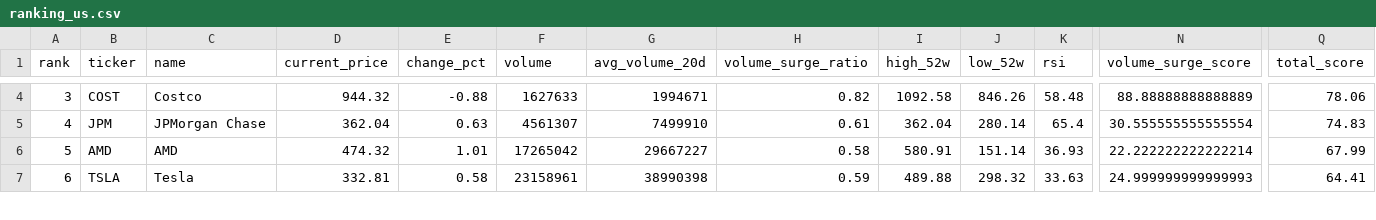
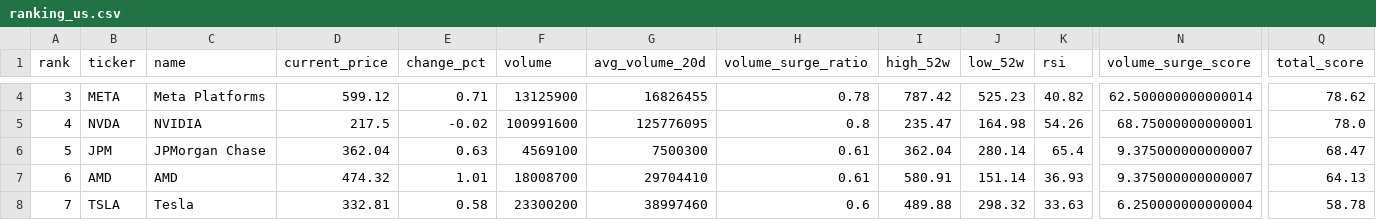
Before and after one commit to ynokinawa19-lgtm/stock-ranking-app, a CSV file: data/ranking_us.csv, drawn as a sheet; only a part is shown, gaps mark what is left out; addresses are those after the commit; rows hold the shown columns only; the diff covers the shown part only; the diff names each change by its address in the sheet, - before the commit and + after, or states it on an @@ line.

```diff
--- a/data/ranking_us.csv
+++ b/data/ranking_us.csv
-B4 (ticker): COST
+B4 (ticker): META
-C4 (name): Costco
+C4 (name): Meta Platforms
-D4 (current_price): 944.32
+D4 (current_price): 599.12
-E4 (change_pct): -0.88
+E4 (change_pct): 0.71
-F4 (volume): 1627633
+F4 (volume): 13125900
-G4 (avg_volume_20d): 1994671
+G4 (avg_volume_20d): 16826455
-H4 (volume_surge_ratio): 0.82
+H4 (volume_surge_ratio): 0.78
-I4 (high_52w): 1092.58
+I4 (high_52w): 787.42
-J4 (low_52w): 846.26
+J4 (low_52w): 525.23
-K4 (rsi): 58.48
+K4 (rsi): 40.82
-N4 (volume_surge_score): 88.88888888888889
+N4 (volume_surge_score): 62.500000000000014
-Q4 (total_score): 78.06
+Q4 (total_score): 78.62
+row 5: 4 | NVDA | NVIDIA | 217.5 | -0.02 | 100991600 | 125776095 | 0.8 | 235.47 | 164.98 | 54.26 | 68.75000000000001 | 78.0
-A6 (rank): 4
+A6 (rank): 5
-F6 (volume): 4561307
+F6 (volume): 4569100
-G6 (avg_volume_20d): 7499910
+G6 (avg_volume_20d): 7500300
-N6 (volume_surge_score): 30.555555555555554
+N6 (volume_surge_score): 9.375000000000007
-Q6 (total_score): 74.83
+Q6 (total_score): 68.47
-A7 (rank): 5
+A7 (rank): 6
-F7 (volume): 17265042
+F7 (volume): 18008700
-G7 (avg_volume_20d): 29667227
+G7 (avg_volume_20d): 29704410
-H7 (volume_surge_ratio): 0.58
+H7 (volume_surge_ratio): 0.61
-N7 (volume_surge_score): 22.222222222222214
+N7 (volume_surge_score): 9.375000000000007
-Q7 (total_score): 67.99
+Q7 (total_score): 64.13
-A8 (rank): 6
+A8 (rank): 7
-F8 (volume): 23158961
+F8 (volume): 23300200
-G8 (avg_volume_20d): 38990398
+G8 (avg_volume_20d): 38997460
-H8 (volume_surge_ratio): 0.59
+H8 (volume_surge_ratio): 0.6
-N8 (volume_surge_score): 24.999999999999993
+N8 (volume_surge_score): 6.250000000000004
-Q8 (total_score): 64.41
+Q8 (total_score): 58.78
```
Also changed, not shown: 1 removed row and 105 edited cells elsewhere in this file, data/ranking_jp.csv, 3 other files.
